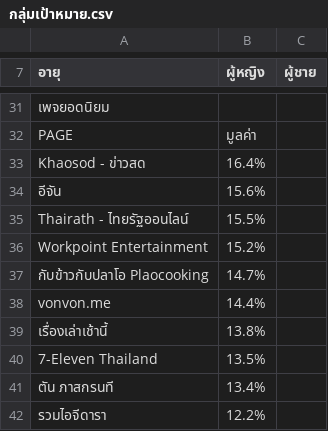
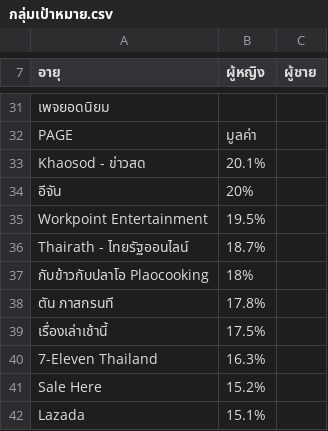
Before and after one commit to AegisRoClassic/AegisRoClassic, a CSV file: กลุ่มเป้าหมาย.csv, drawn as a sheet; only a part is shown, gaps mark what is left out; removed rows and columns are numbered as before the commit, all else as after; the diff covers the shown part only; the diff names each change by its address in the sheet, - before the commit and + after, or states it on an @@ line.

```diff
--- a/กลุ่มเป้าหมาย.csv
+++ b/กลุ่มเป้าหมาย.csv
-B33 (ผู้หญิง): 16.4%
+B33 (ผู้หญิง): 20.1%
-B34 (ผู้หญิง): 15.6%
+B34 (ผู้หญิง): 20%
-row 35: Thairath - ไทยรัฐออนไลน์ | 15.5%
-B35 (ผู้หญิง): 15.2%
+B35 (ผู้หญิง): 19.5%
+row 36: Thairath - ไทยรัฐออนไลน์ | 18.7%
-B37 (ผู้หญิง): 14.7%
+B37 (ผู้หญิง): 18%
-row 38: vonvon.me | 14.4%
+row 38: ตัน ภาสกรนที | 17.8%
-B39 (ผู้หญิง): 13.8%
+B39 (ผู้หญิง): 17.5%
-B40 (ผู้หญิง): 13.5%
+B40 (ผู้หญิง): 16.3%
-row 41: ตัน ภาสกรนที | 13.4%
-row 42: รวมไอจีดารา | 12.2%
+row 41: Sale Here | 15.2%
+row 42: Lazada | 15.1%
```
Also changed, not shown: 2 added rows, 2 removed rows and 18 edited cells elsewhere in this file, 8 other files.
